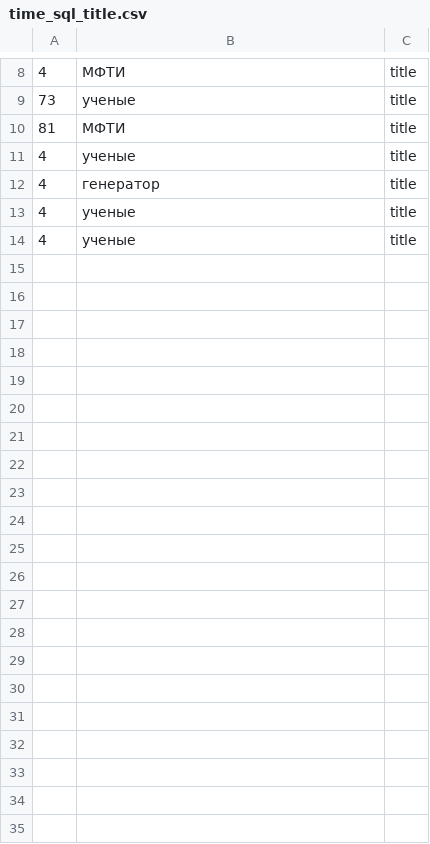
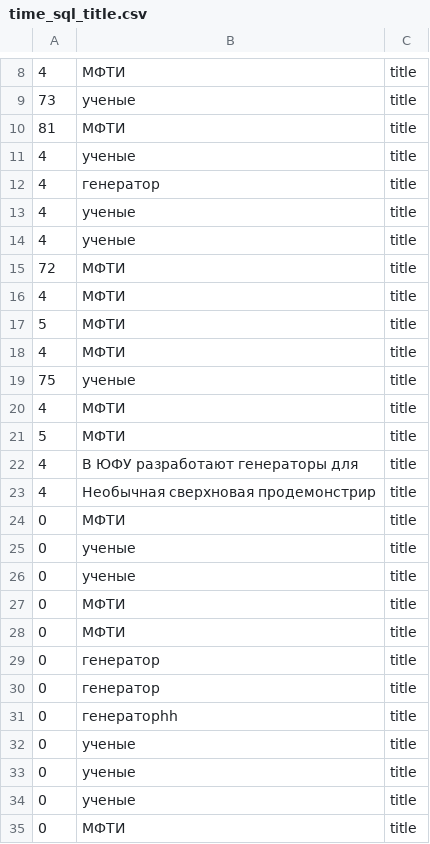
Before and after one commit to AnastasiyaGolovaWA/anastasiya-golova-2-develop, a CSV file: time_sql_title.csv, drawn as a sheet; only a part is shown, gaps mark what is left out.

```diff
--- a/time_sql_title.csv
+++ b/time_sql_title.csv
@@ -14 +14,22 @@
 "4","ученые","title"
+"72","МФТИ ","title"
+"4","МФТИ ","title"
+"5","МФТИ ","title"
+"4","МФТИ ","title"
+"75","ученые","title"
+"4","МФТИ ","title"
+"5","МФТИ ","title"
+"4","В ЮФУ разработают генераторы для","title"
+"4","Необычная сверхновая продемонстрир","title"
+"0","МФТИ ","title"
+"0","ученые","title"
+"0","ученые","title"
+"0","МФТИ ","title"
+"0","МФТИ ","title"
+"0","генератор","title"
+"0","генератор","title"
+"0","генераторhh","title"
+"0","ученые","title"
+"0","ученые","title"
+"0","ученые","title"
+"0","МФТИ ","title"
```
Also changed, not shown: time_elastic_title.csv, 6 other files.
